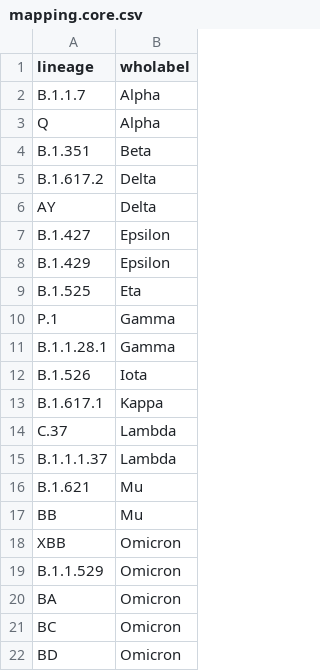
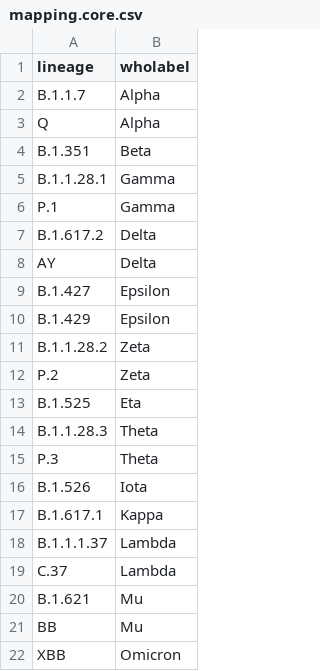
Before and after one commit to denniemok/pango-lineage-to-who-label, a CSV file: mapping.core.csv, drawn as a sheet; only a part is shown; the shorter side is filled out with more unchanged rows; the diff covers the shown part only.

```diff
--- a/mapping.core.csv
+++ b/mapping.core.csv
@@ -4,2 +4,4 @@ Q,Alpha
 B.1.351,Beta
+B.1.1.28.1,Gamma
+P.1,Gamma
 B.1.617.2,Delta
@@ -8,9 +10,11 @@ B.1.427,Epsilon
 B.1.429,Epsilon
+B.1.1.28.2,Zeta
+P.2,Zeta
 B.1.525,Eta
-P.1,Gamma
-B.1.1.28.1,Gamma
+B.1.1.28.3,Theta
+P.3,Theta
 B.1.526,Iota
 B.1.617.1,Kappa
+B.1.1.1.37,Lambda
 C.37,Lambda
-B.1.1.1.37,Lambda
 B.1.621,Mu
```
Also changed, not shown: 10 added rows elsewhere in this file, 15 other files.
